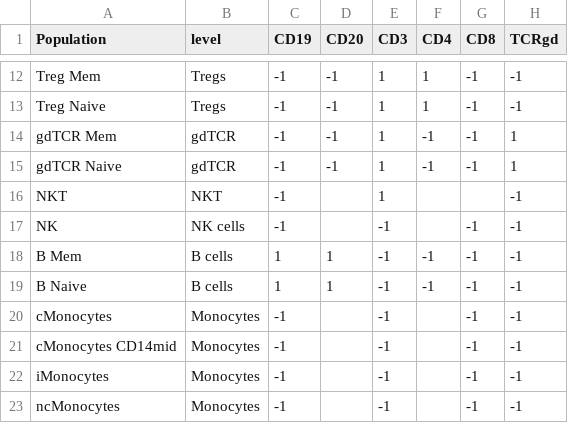
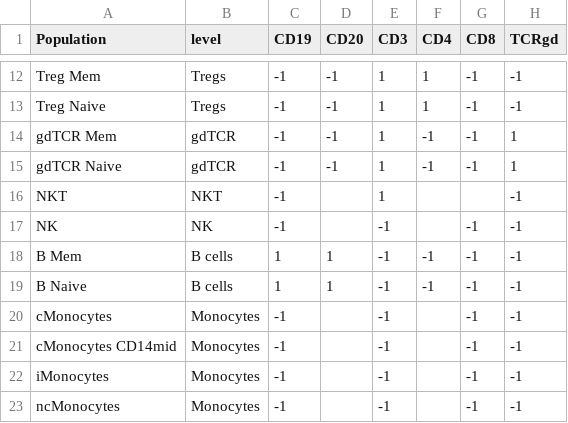
Before and after one commit to MICS-Lab/scyan_data, a CSV file: data/poised/default.csv, drawn as a sheet; only a part is shown, gaps mark what is left out; the diff names each change by its address in the sheet, - before the commit and + after, or states it on an @@ line.

Commit message:
update poised knowledge tables

```diff
--- a/data/poised/default.csv
+++ b/data/poised/default.csv
-B17 (level): NK cells
+B17 (level): NK
```
Also changed, not shown: data/poised/short.csv, 1 other file.
